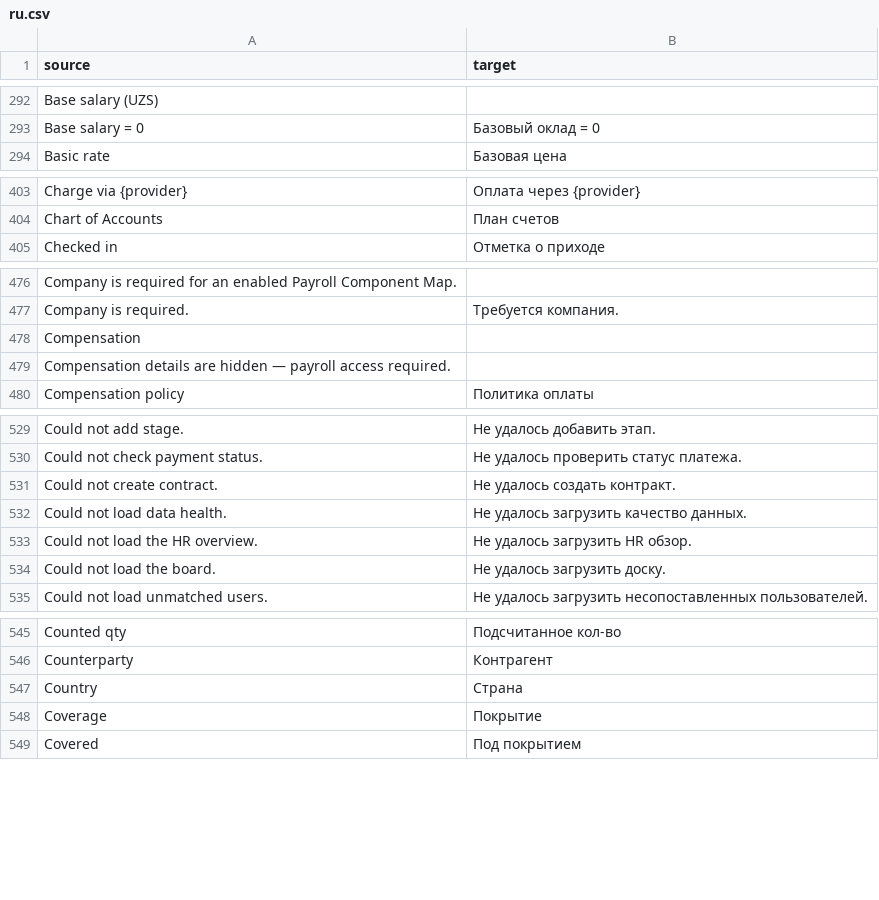
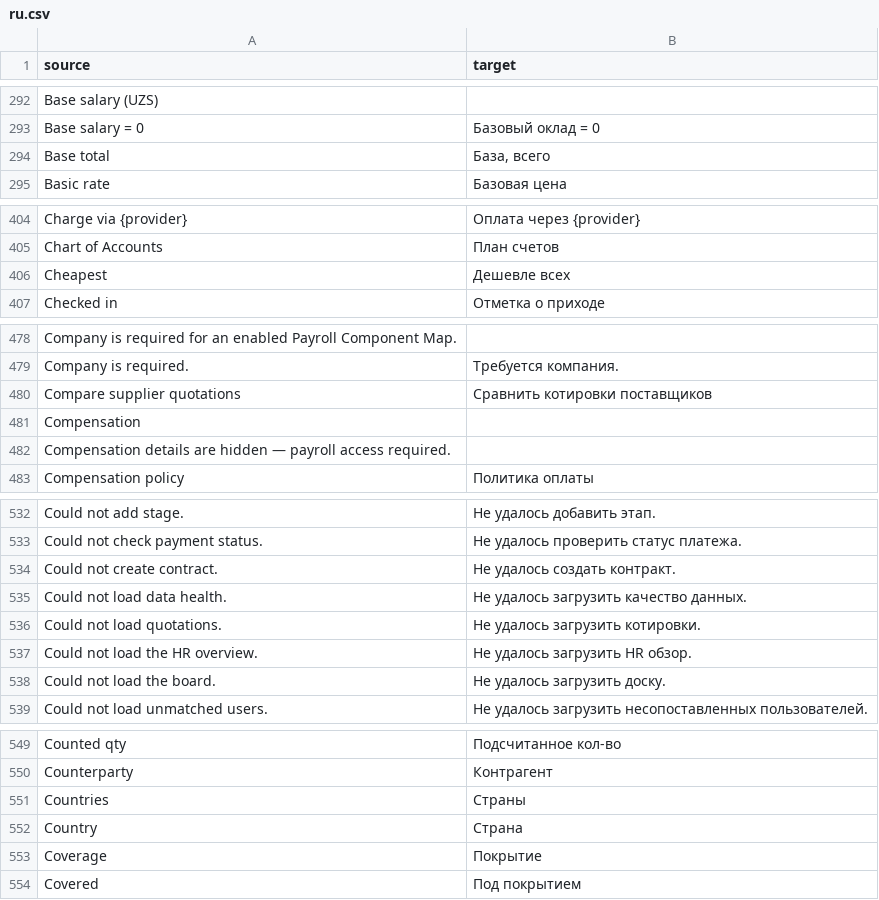
Before and after one commit to zvictory/stabler, a CSV file: stabler/translations/ru.csv, drawn as a sheet; only a part is shown, gaps mark what is left out; the diff covers the shown part only.

```diff
--- a/stabler/translations/ru.csv
+++ b/stabler/translations/ru.csv
@@ -293,2 +293,3 @@ Base salary (UZS),
 Base salary = 0,Базовый оклад = 0
+Base total,"База, всего"
 Basic rate,Базовая цена
@@ -404,2 +405,3 @@ Charge via {provider},Оплата через {provider}
 Chart of Accounts,План счетов
+Cheapest,Дешевле всех
 Checked in,Отметка о приходе
@@ -477,2 +479,3 @@ Company is required for an enabled Payroll Component Map.,
 Company is required.,Требуется компания.
+Compare supplier quotations,Сравнить котировки поставщиков
 Compensation,
@@ -532,2 +535,3 @@ Could not create contract.,Не удалось создать контракт.
 Could not load data health.,Не удалось загрузить качество данных.
+Could not load quotations.,Не удалось загрузить котировки.
 Could not load the HR overview.,Не удалось загрузить HR обзор.
@@ -546,2 +550,3 @@ Counted qty,Подсчитанное кол-во
 Counterparty,Контрагент
+Countries,Страны
 Country,Страна
```
Also changed, not shown: 6 added rows elsewhere in this file, stabler/translations/en.csv, stabler/translations/tr.csv, 6 other files.
